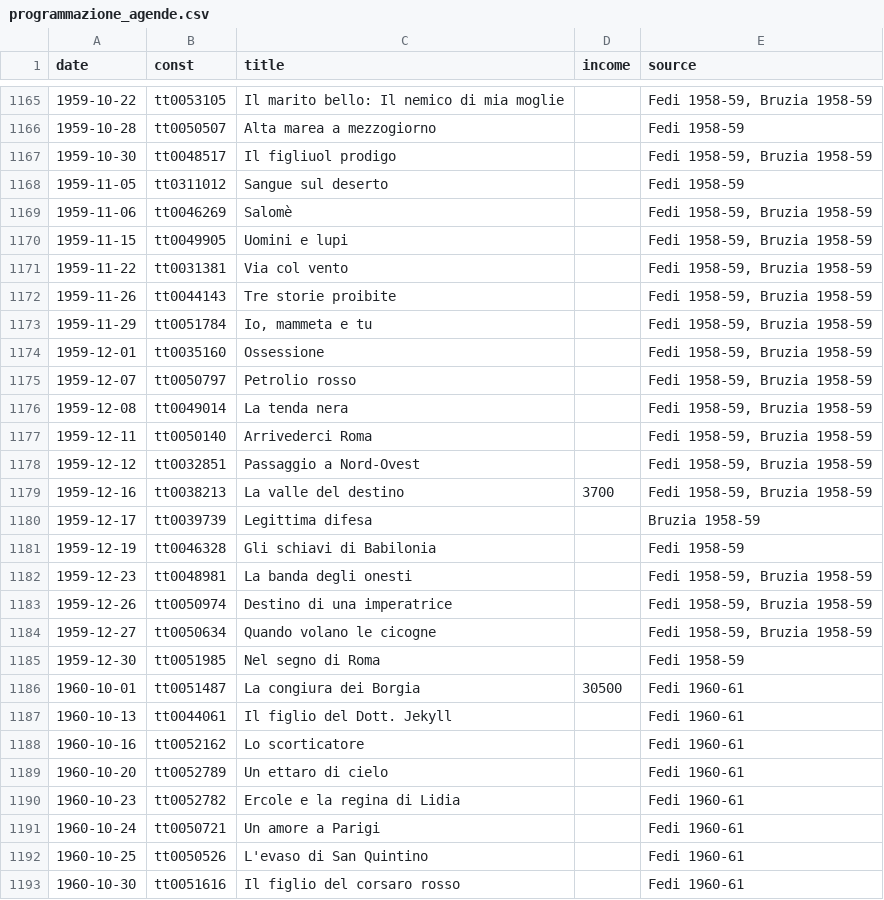
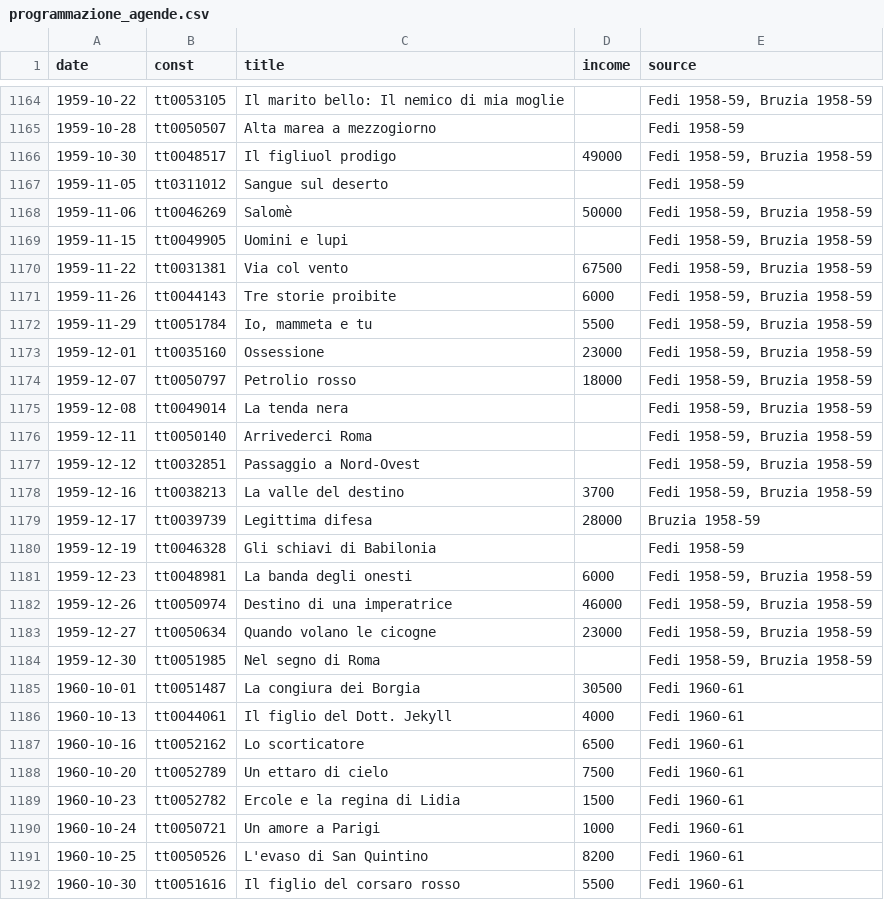
Before and after one commit to whatswrongintown/cinema-teatro-sestito, a CSV file: static/data/programmazione_agende.csv, drawn as a sheet; only a part is shown, gaps mark what is left out; the diff covers the shown part only.

```diff
--- a/static/data/programmazione_agende.csv
+++ b/static/data/programmazione_agende.csv
@@ -1166,11 +1165,11 @@
 1959-10-28,tt0050507,Alta marea a mezzogiorno,,Fedi 1958-59
-1959-10-30,tt0048517,Il figliuol prodigo,,"Fedi 1958-59, Bruzia 1958-59"
+1959-10-30,tt0048517,Il figliuol prodigo,49000,"Fedi 1958-59, Bruzia 1958-59"
 1959-11-05,tt0311012,Sangue sul deserto,,Fedi 1958-59
-1959-11-06,tt0046269,Salomè,,"Fedi 1958-59, Bruzia 1958-59"
+1959-11-06,tt0046269,Salomè,50000,"Fedi 1958-59, Bruzia 1958-59"
 1959-11-15,tt0049905,Uomini e lupi,,"Fedi 1958-59, Bruzia 1958-59"
-1959-11-22,tt0031381,Via col vento,,"Fedi 1958-59, Bruzia 1958-59"
-1959-11-26,tt0044143,Tre storie proibite,,"Fedi 1958-59, Bruzia 1958-59"
-1959-11-29,tt0051784,"Io, mammeta e tu",,"Fedi 1958-59, Bruzia 1958-59"
-1959-12-01,tt0035160,Ossessione,,"Fedi 1958-59, Bruzia 1958-59"
-1959-12-07,tt0050797,Petrolio rosso,,"Fedi 1958-59, Bruzia 1958-59"
+1959-11-22,tt0031381,Via col vento,67500,"Fedi 1958-59, Bruzia 1958-59"
+1959-11-26,tt0044143,Tre storie proibite,6000,"Fedi 1958-59, Bruzia 1958-59"
+1959-11-29,tt0051784,"Io, mammeta e tu",5500,"Fedi 1958-59, Bruzia 1958-59"
+1959-12-01,tt0035160,Ossessione,23000,"Fedi 1958-59, Bruzia 1958-59"
+1959-12-07,tt0050797,Petrolio rosso,18000,"Fedi 1958-59, Bruzia 1958-59"
 1959-12-08,tt0049014,La tenda nera,,"Fedi 1958-59, Bruzia 1958-59"
@@ -1179,15 +1178,15 @@
 1959-12-16,tt0038213,La valle del destino,3700,"Fedi 1958-59, Bruzia 1958-59"
-1959-12-17,tt0039739,Legittima difesa,,Bruzia 1958-59
+1959-12-17,tt0039739,Legittima difesa,28000,Bruzia 1958-59
 1959-12-19,tt0046328,Gli schiavi di Babilonia,,Fedi 1958-59
-1959-12-23,tt0048981,La banda degli onesti,,"Fedi 1958-59, Bruzia 1958-59"
-1959-12-26,tt0050974,Destino di una imperatrice,,"Fedi 1958-59, Bruzia 1958-59"
-1959-12-27,tt0050634,Quando volano le cicogne,,"Fedi 1958-59, Bruzia 1958-59"
-1959-12-30,tt0051985,Nel segno di Roma,,Fedi 1958-59
+1959-12-23,tt0048981,La banda degli onesti,6000,"Fedi 1958-59, Bruzia 1958-59"
+1959-12-26,tt0050974,Destino di una imperatrice,46000,"Fedi 1958-59, Bruzia 1958-59"
+1959-12-27,tt0050634,Quando volano le cicogne,23000,"Fedi 1958-59, Bruzia 1958-59"
+1959-12-30,tt0051985,Nel segno di Roma,,"Fedi 1958-59, Bruzia 1958-59"
 1960-10-01,tt0051487,La congiura dei Borgia,30500,Fedi 1960-61
-1960-10-13,tt0044061,Il figlio del Dott. Jekyll,,Fedi 1960-61
-1960-10-16,tt0052162,Lo scorticatore,,Fedi 1960-61
-1960-10-20,tt0052789,Un ettaro di cielo,,Fedi 1960-61
-1960-10-23,tt0052782,Ercole e la regina di Lidia,,Fedi 1960-61
-1960-10-24,tt0050721,Un amore a Parigi,,Fedi 1960-61
-1960-10-25,tt0050526,L'evaso di San Quintino,,Fedi 1960-61
-1960-10-30,tt0051616,Il figlio del corsaro rosso,,Fedi 1960-61
+1960-10-13,tt0044061,Il figlio del Dott. Jekyll,4000,Fedi 1960-61
+1960-10-16,tt0052162,Lo scorticatore,6500,Fedi 1960-61
+1960-10-20,tt0052789,Un ettaro di cielo,7500,Fedi 1960-61
+1960-10-23,tt0052782,Ercole e la regina di Lidia,1500,Fedi 1960-61
+1960-10-24,tt0050721,Un amore a Parigi,1000,Fedi 1960-61
+1960-10-25,tt0050526,L'evaso di San Quintino,8200,Fedi 1960-61
+1960-10-30,tt0051616,Il figlio del corsaro rosso,5500,Fedi 1960-61
```
Also changed, not shown: 1 removed row and 61 edited cells elsewhere in this file.
